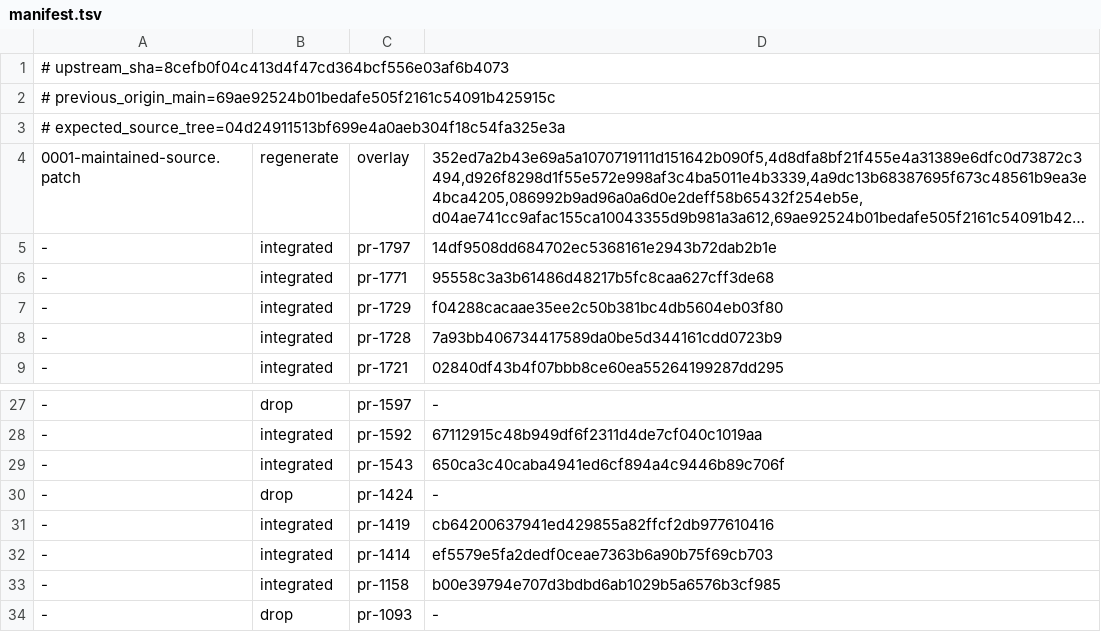
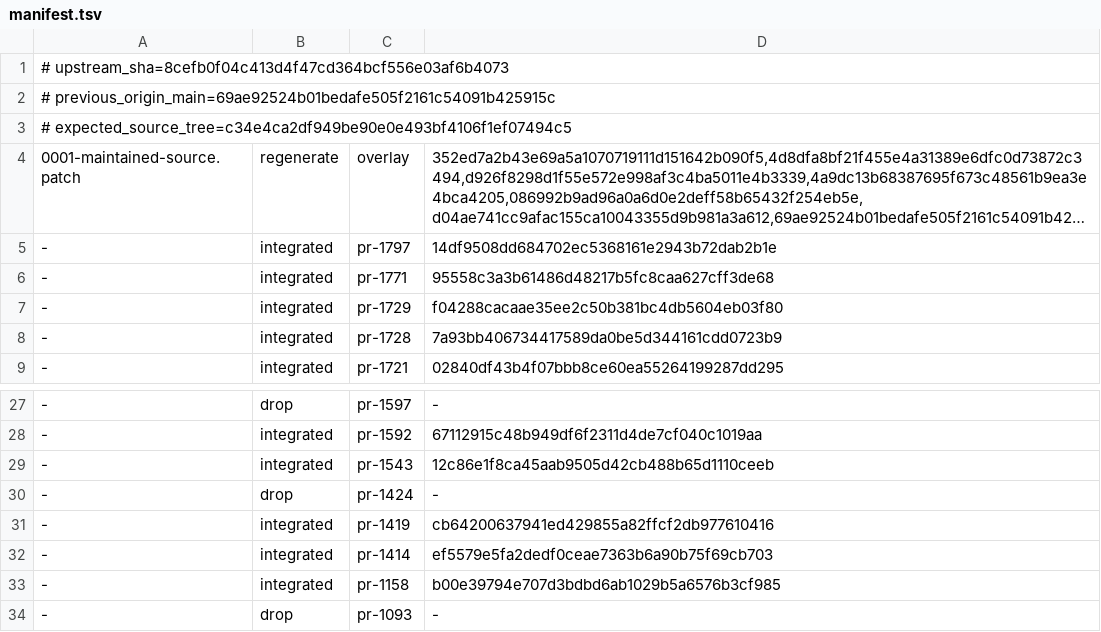
Before and after one commit to swear01/hapi, a TSV file: tools/maintenance/releases/v0.30.4.1/manifest.tsv, drawn as a sheet; only a part is shown, gaps mark what is left out; long unchanged cells end in …; the diff names each change by its address in the sheet, - before the commit and + after, or states it on an @@ line.

```diff
--- a/tools/maintenance/releases/v0.30.4.1/manifest.tsv
+++ b/tools/maintenance/releases/v0.30.4.1/manifest.tsv
-A3: # expected_source_tree=04d24911513bf699e4a0aeb304f18c54fa325e3a
+A3: # expected_source_tree=c34e4ca2df949be90e0e493bf4106f1ef07494c5
-D29: 650ca3c40caba4941ed6cf894a4c9446b89c706f
+D29: 12c86e1f8ca45aab9505d42cb488b65d1110ceeb
```
Also changed, not shown: tools/maintenance/releases/v0.30.4.1/pr-audit.tsv, 2 other files.
